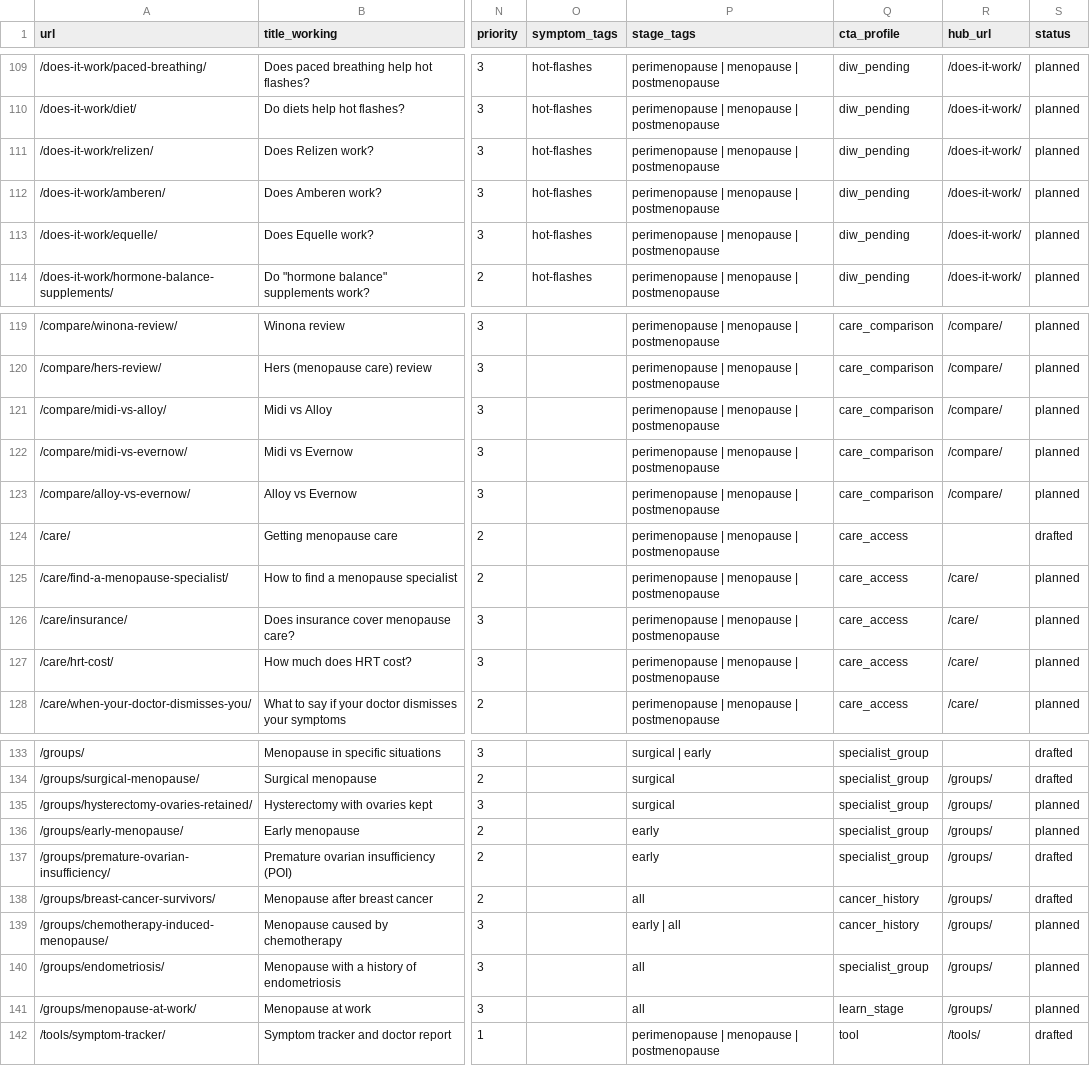
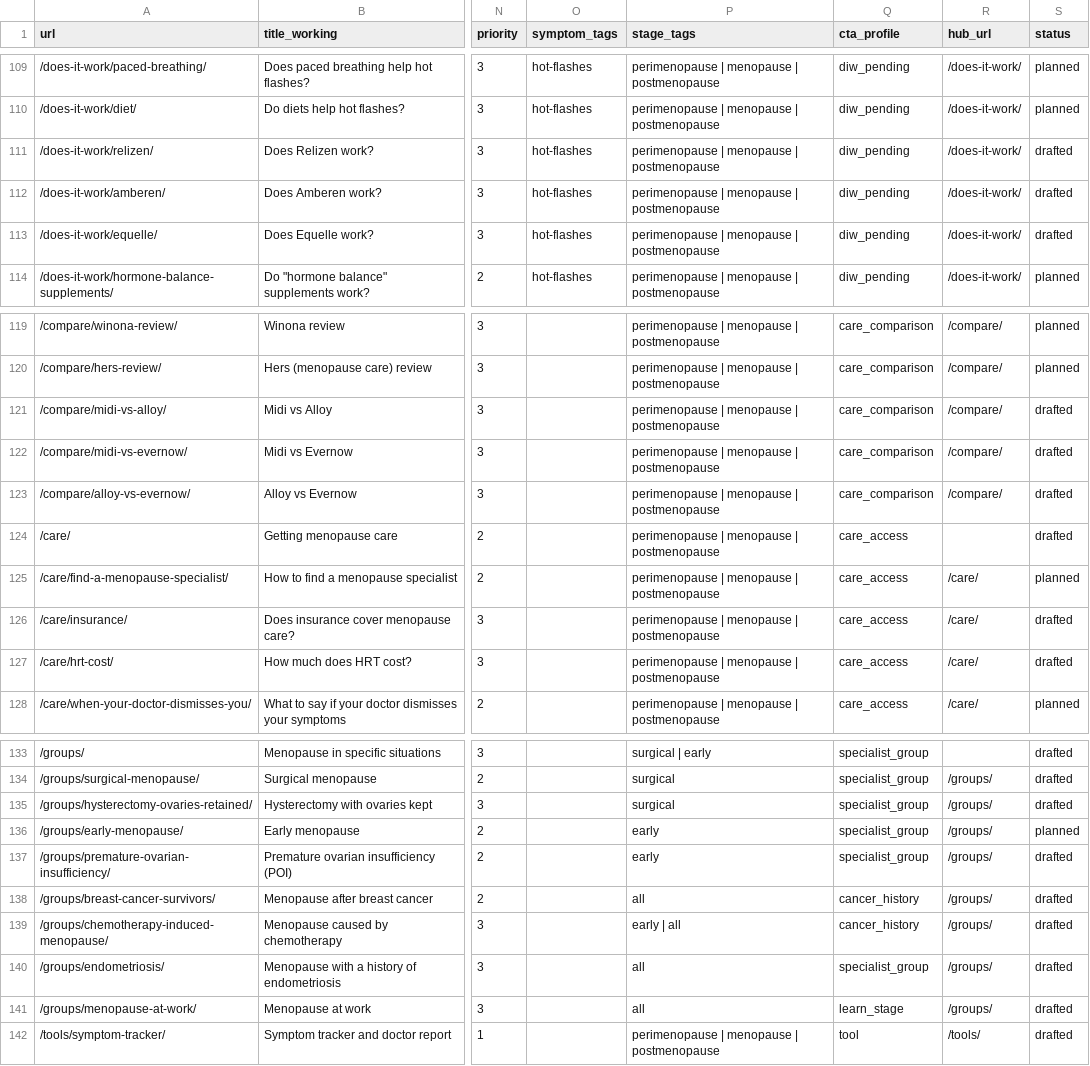
Before and after one commit to Bilalabbasid/women, a CSV file: content/_plan/keyword-map.csv, drawn as a sheet; only a part is shown, gaps mark what is left out; the diff covers the shown part only; the diff names each change by its address in the sheet, - before the commit and + after, or states it on an @@ line.

```diff
--- a/content/_plan/keyword-map.csv
+++ b/content/_plan/keyword-map.csv
-S111:S113 (status): planned
+S111:S113 (status): drafted
-S121:S123 (status): planned
+S121:S123 (status): drafted
-S126:S127 (status): planned
+S126:S127 (status): drafted
-S135 (status): planned
+S135 (status): drafted
-S139:S141 (status): planned
+S139:S141 (status): drafted
```
Also changed, not shown: 21 edited cells elsewhere in this file.
